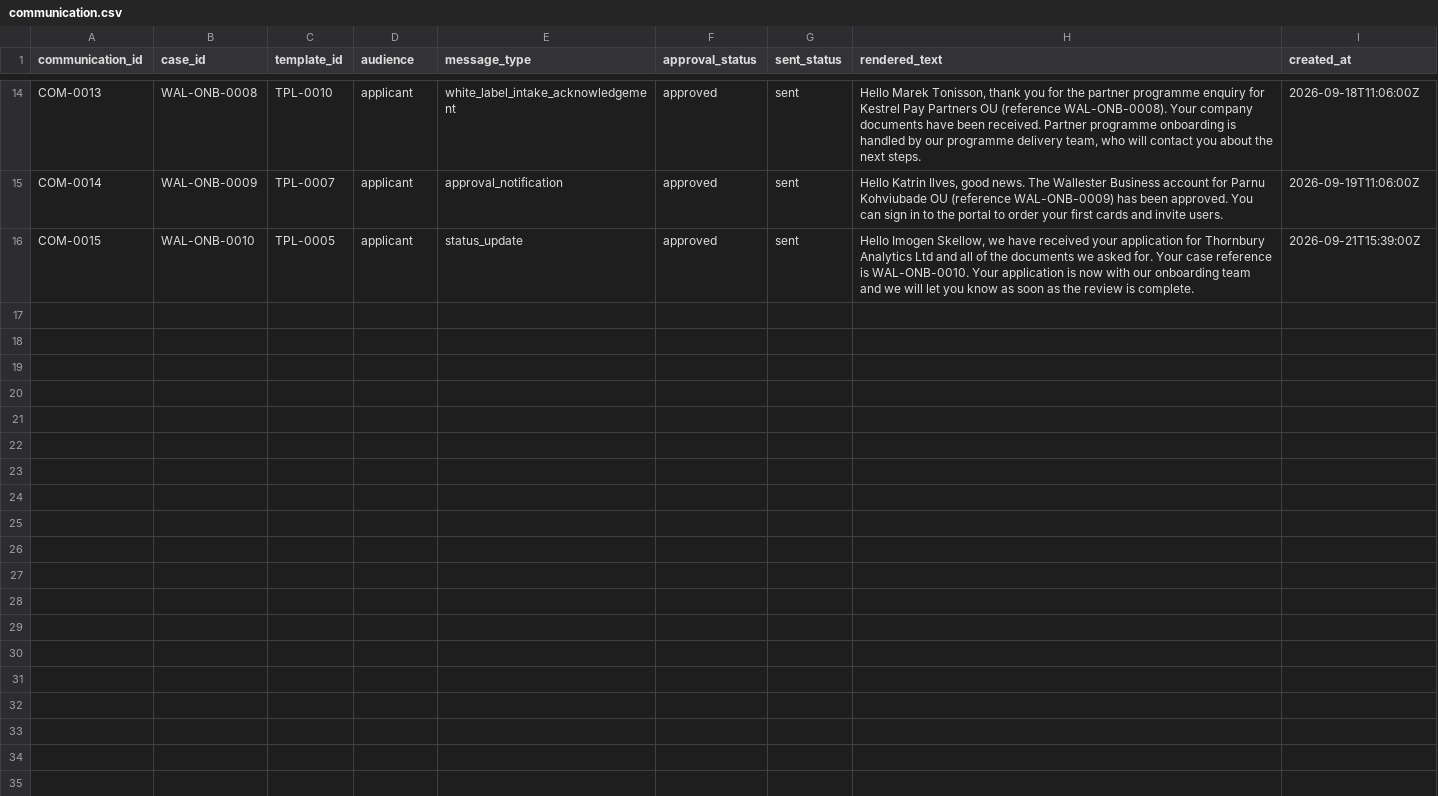
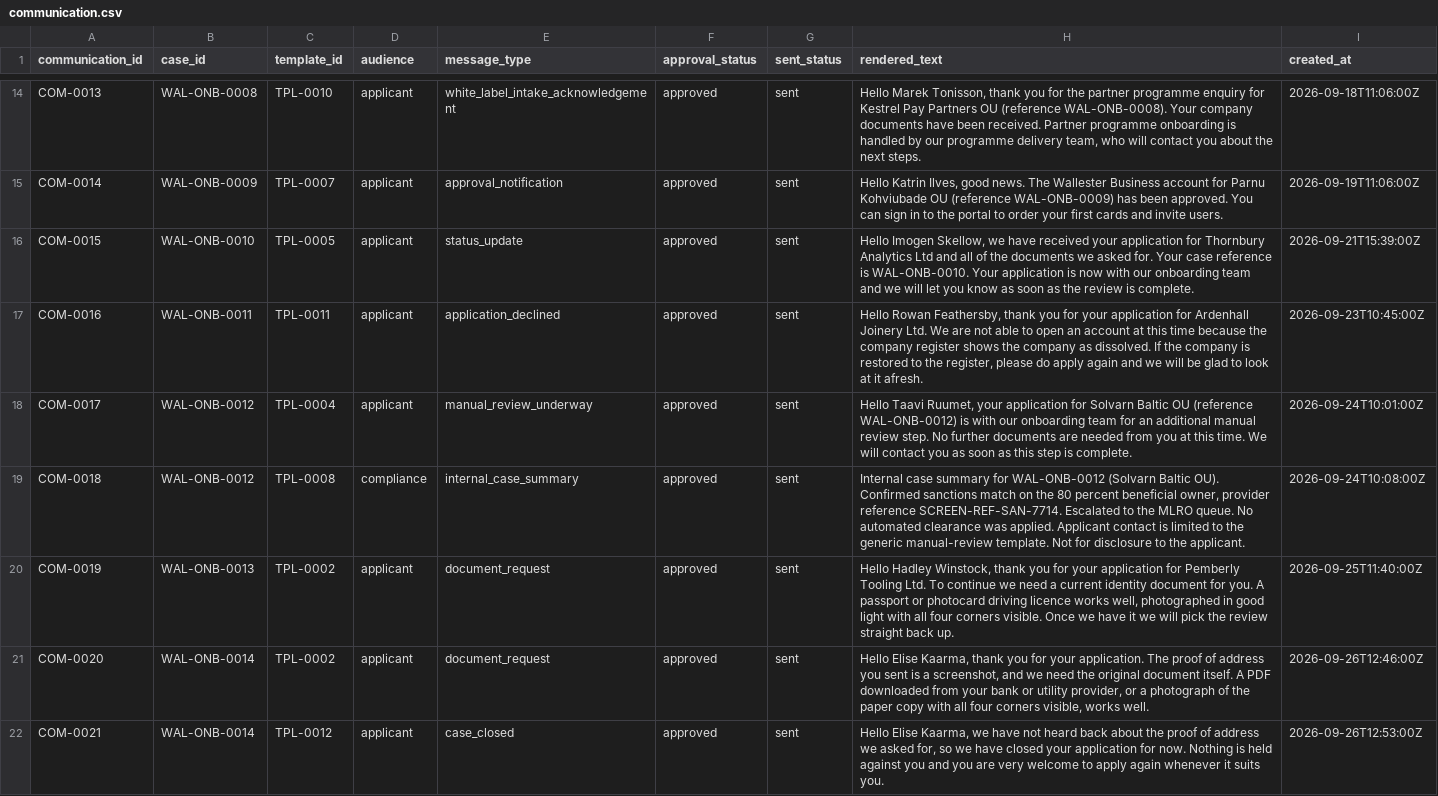
Before and after one commit to artie-bee/kyb_kyc, a CSV file: wallester_uc4_dataset/communication.csv, drawn as a sheet; only a part is shown, gaps mark what is left out.

```diff
--- a/wallester_uc4_dataset/communication.csv
+++ b/wallester_uc4_dataset/communication.csv
@@ -16 +16,7 @@ COM-0014,WAL-ONB-0009,TPL-0007,applicant,approval_notification,approved,sent,"He
 COM-0015,WAL-ONB-0010,TPL-0005,applicant,status_update,approved,sent,"Hello Imogen Skellow, we have received your application for Thornbury Analytics Ltd and all of the documents we asked for. Your case reference is WAL-ONB-0010. Your application is now with our onboarding team and we will let you know as soon as the review is complete.",2026-09-21T15:39:00Z
+COM-0016,WAL-ONB-0011,TPL-0011,applicant,application_declined,approved,sent,"Hello Rowan Feathersby, thank you for your application for Ardenhall Joinery Ltd. We are not able to open an account at this time because the company register shows the company as dissolved. If the company is restored to the register, please do apply again and we will be glad to look at it afresh.",2026-09-23T10:45:00Z
+COM-0017,WAL-ONB-0012,TPL-0004,applicant,manual_review_underway,approved,sent,"Hello Taavi Ruumet, your application for Solvarn Baltic OU (reference WAL-ONB-0012) is with our onboarding team for an additional manual review step. No further documents are needed from you at this time. We will contact you as soon as this step is complete.",2026-09-24T10:01:00Z
+COM-0018,WAL-ONB-0012,TPL-0008,compliance,internal_case_summary,approved,sent,"Internal case summary for WAL-ONB-0012 (Solvarn Baltic OU). Confirmed sanctions match on the 80 percent beneficial owner, provider reference SCREEN-REF-SAN-7714. Escalated to the MLRO queue. No automated clearance was applied. Applicant contact is limited to the generic manual-review template. Not for disclosure to the applicant.",2026-09-24T10:08:00Z
+COM-0019,WAL-ONB-0013,TPL-0002,applicant,document_request,approved,sent,"Hello Hadley Winstock, thank you for your application for Pemberly Tooling Ltd. To continue we need a current identity document for you. A passport or photocard driving licence works well, photographed in good light with all four corners visible. Once we have it we will pick the review straight back up.",2026-09-25T11:40:00Z
+COM-0020,WAL-ONB-0014,TPL-0002,applicant,document_request,approved,sent,"Hello Elise Kaarma, thank you for your application. The proof of address you sent is a screenshot, and we need the original document itself. A PDF downloaded from your bank or utility provider, or a photograph of the paper copy with all four corners visible, works well.",2026-09-26T12:46:00Z
+COM-0021,WAL-ONB-0014,TPL-0012,applicant,case_closed,approved,sent,"Hello Elise Kaarma, we have not heard back about the proof of address we asked for, so we have closed your application for now. Nothing is held against you and you are very welcome to apply again whenever it suits you.",2026-09-26T12:53:00Z
```
Also changed, not shown: wallester_uc4_dataset/checklist_item.csv, wallester_uc4_dataset/document.csv, 22 other files.
